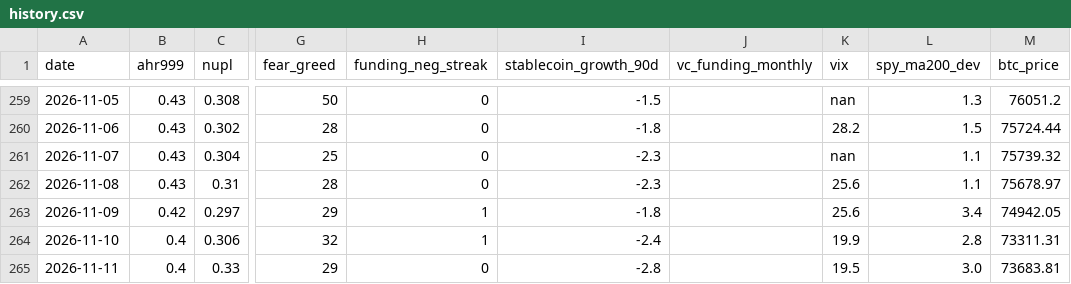
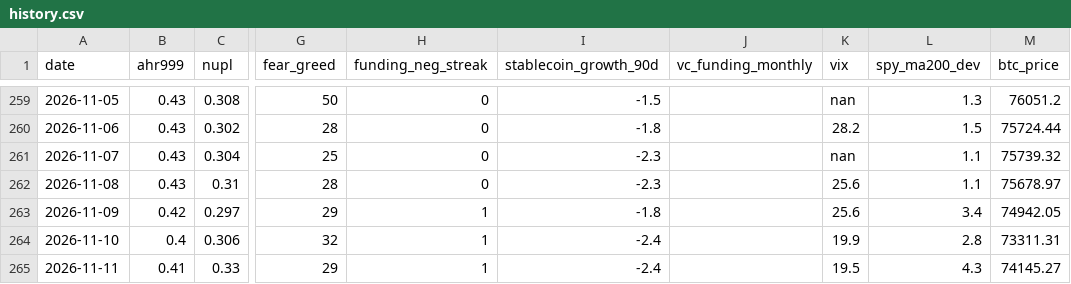
Before and after one commit to June911/personal-site, a CSV file: indicators/history.csv, drawn as a sheet; only a part is shown, gaps mark what is left out; the diff names each change by its address in the sheet, - before the commit and + after, or states it on an @@ line.

```diff
--- a/indicators/history.csv
+++ b/indicators/history.csv
-B265 (ahr999): 0.4
+B265 (ahr999): 0.41
-H265 (funding_neg_streak): 0
+H265 (funding_neg_streak): 1
-I265 (stablecoin_growth_90d): -2.8
+I265 (stablecoin_growth_90d): -2.4
-L265 (spy_ma200_dev): 3.0
+L265 (spy_ma200_dev): 4.3
-M265 (btc_price): 73683.81
+M265 (btc_price): 74145.27
```
Also changed, not shown: 1 other file.
